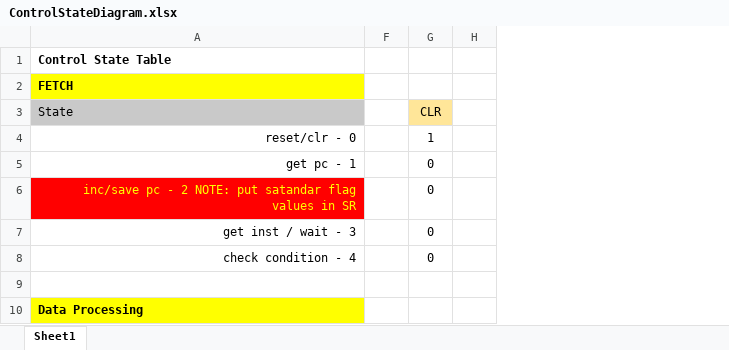
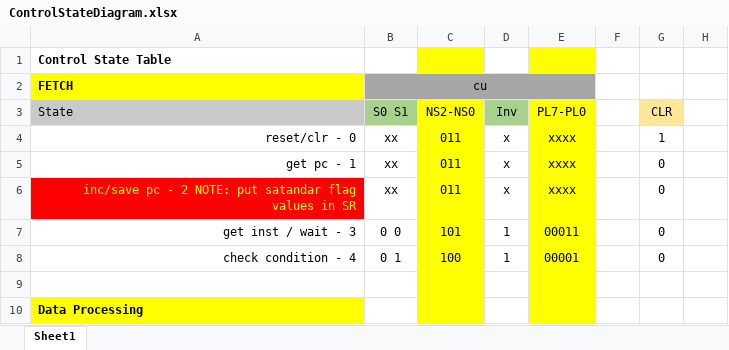
Before and after one commit to pedrocolon93/armverilogimplementation, an Excel workbook: ArquiProjecto/Phase2/ControlStateDiagram.xlsx, sheet Sheet1, drawn as a sheet; only a part is shown; values as stored, in another font and other column widths than the file's, no borders; the diff names each change by its address in the sheet, - before the commit and + after, or states it on an @@ line.

Commit message:
cu and control state diagram update

```diff
--- a/ArquiProjecto/Phase2/ControlStateDiagram.xlsx (sheet Sheet1)
+++ b/ArquiProjecto/Phase2/ControlStateDiagram.xlsx (sheet Sheet1)
@@ column B unhidden, rows 2-8: cu | S0 S1 | xx | xx | xx | 0 0 | 0 1 @@
@@ column C unhidden, rows 3-8: NS2-NS0 | 011 | 011 | 011 | 101 | 100 @@
@@ column D unhidden, rows 3-8: Inv | x | x | x | 1 | 1 @@
@@ column E unhidden, rows 3-8: PL7-PL0 | xxxx | xxxx | xxxx | 00011 | 00001 @@
```
Also changed, not shown: 1 other file.
